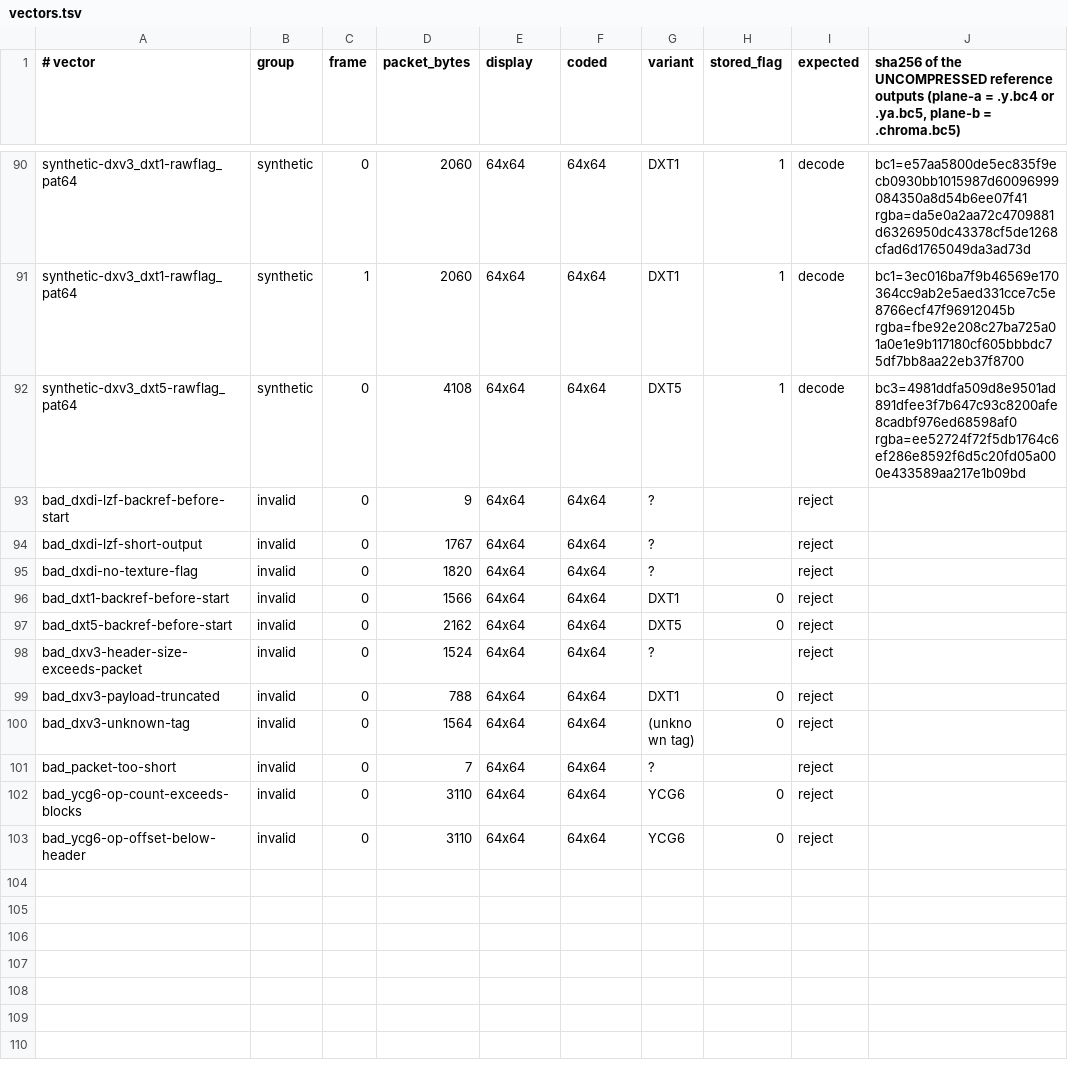
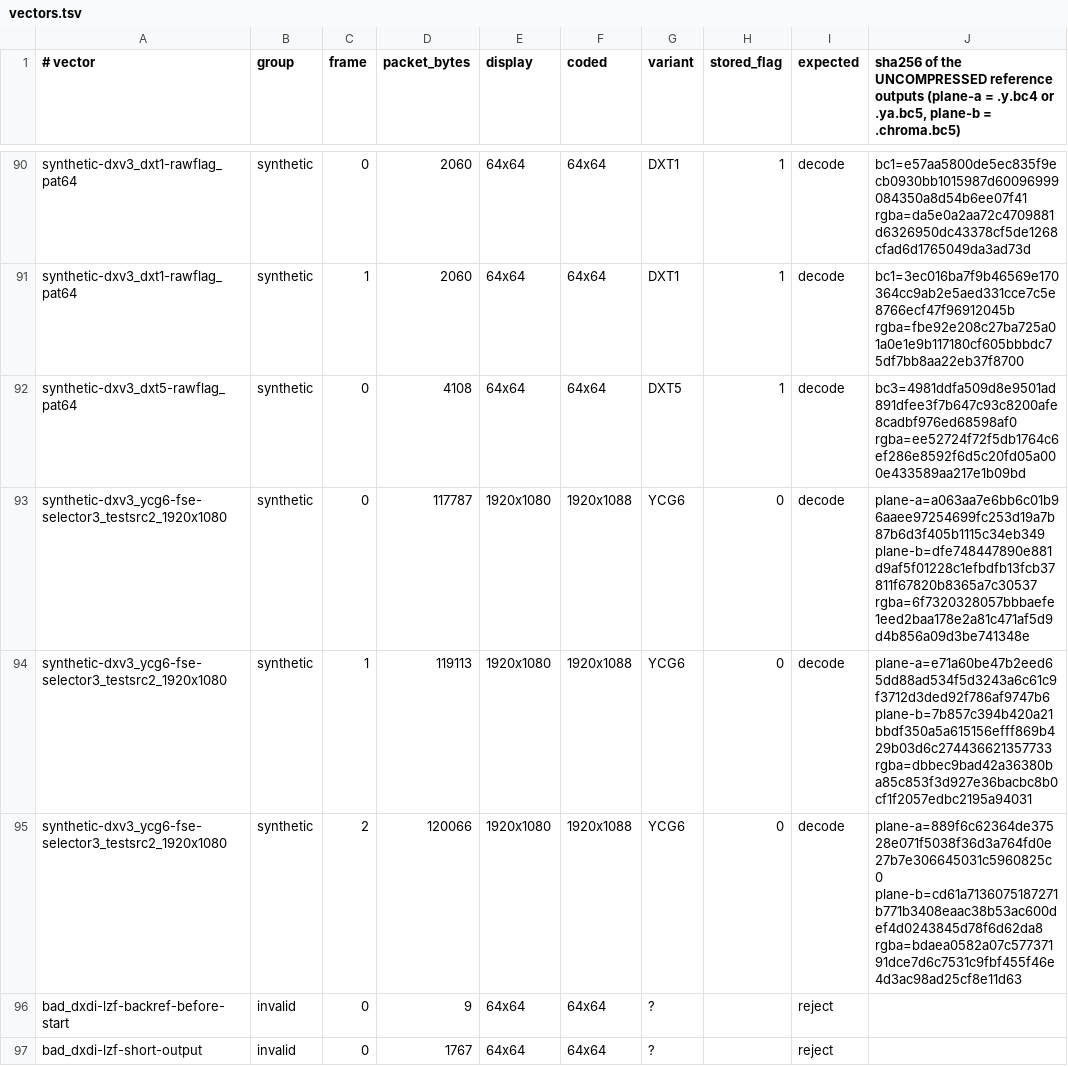
Before and after one commit to AmritusG/dxvkit, a TSV file: test_vectors/vectors.tsv, drawn as a sheet; only a part is shown, gaps mark what is left out; the shorter side is filled out with more unchanged rows.

```diff
--- a/test_vectors/vectors.tsv
+++ b/test_vectors/vectors.tsv
@@ -92,2 +92,5 @@ synthetic-dxv3_dxt1-rawflag_pat64	synthetic	1	2060	64x64	64x64	DXT1	1	decode	bc1
 synthetic-dxv3_dxt5-rawflag_pat64	synthetic	0	4108	64x64	64x64	DXT5	1	decode	bc3=4981ddfa509d8e9501ad891dfee3f7b647c93c8200afe8cadbf976ed68598af0 rgba=ee52724f72f5db1764c6ef286e8592f6d5c20fd05a000e433589aa217e1b09bd
+synthetic-dxv3_ycg6-fse-selector3_testsrc2_1920x1080	synthetic	0	117787	1920x1080	1920x1088	YCG6	0	decode	plane-a=a063aa7e6bb6c01b96aaee97254699fc253d19a7b87b6d3f405b1115c34eb349 plane-b=dfe748447890e881d9af5f01228c1efbdfb13fcb37811f67820b8365a7c30537 rgba=6f7320328057bbbaefe1eed2baa178e2a81c471af5d9d4b856a09d3be741348e
+synthetic-dxv3_ycg6-fse-selector3_testsrc2_1920x1080	synthetic	1	119113	1920x1080	1920x1088	YCG6	0	decode	plane-a=e71a60be47b2eed65dd88ad534f5d3243a6c61c9f3712d3ded92f786af9747b6 plane-b=7b857c394b420a21bbdf350a5a615156efff869b429b03d6c274436621357733 rgba=dbbec9bad42a36380ba85c853f3d927e36bacbc8b0cf1f2057edbc2195a94031
+synthetic-dxv3_ycg6-fse-selector3_testsrc2_1920x1080	synthetic	2	120066	1920x1080	1920x1088	YCG6	0	decode	plane-a=889f6c62364de37528e071f5038f36d3a764fd0e27b7e306645031c5960825c0 plane-b=cd61a7136075187271b771b3408eaac38b53ac600def4d0243845d78f6d62da8 rgba=bdaea0582a07c57737191dce7d6c7531c9fbf455f46e4d3ac98ad25cf8e11d63
 bad_dxdi-lzf-backref-before-start	invalid	0	9	64x64	64x64	?		reject	
```
Also changed, not shown: 17 other files.
